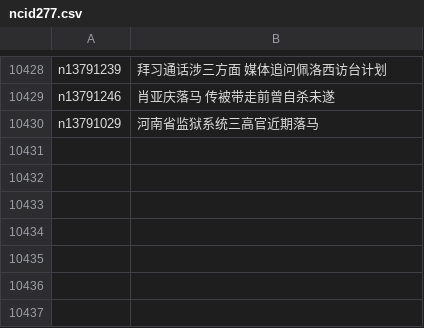
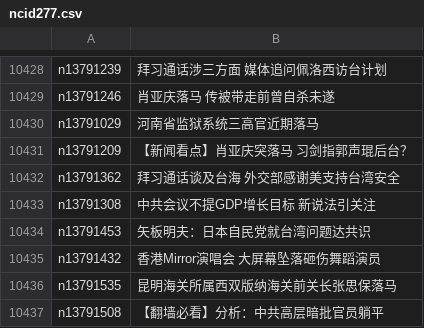
Before and after one commit to easy2view/epoch-news, a CSV file: indexes/ncid277.csv, drawn as a sheet; only a part is shown, gaps mark what is left out; the diff names each change by its address in the sheet, - before the commit and + after, or states it on an @@ line.

```diff
--- a/indexes/ncid277.csv
+++ b/indexes/ncid277.csv
+row 10431: n13791209 | 【新闻看点】肖亚庆突落马 习剑指郭声琨后台？
+row 10432: n13791362 | 拜习通话谈及台海 外交部感谢美支持台湾安全
+row 10433: n13791308 | 中共会议不提GDP增长目标 新说法引关注
+row 10434: n13791453 | 矢板明夫：日本自民党就台湾问题达共识
+row 10435: n13791432 | 香港Mirror演唱会 大屏幕坠落砸伤舞蹈演员
+row 10436: n13791535 | 昆明海关所属西双版纳海关前关长张思保落马
+row 10437: n13791508 | 【翻墙必看】分析：中共高层暗批官员躺平
```
Also changed, not shown: indexes/ncid1078159.csv, indexes/ncid1078160.csv, 44 other files.
